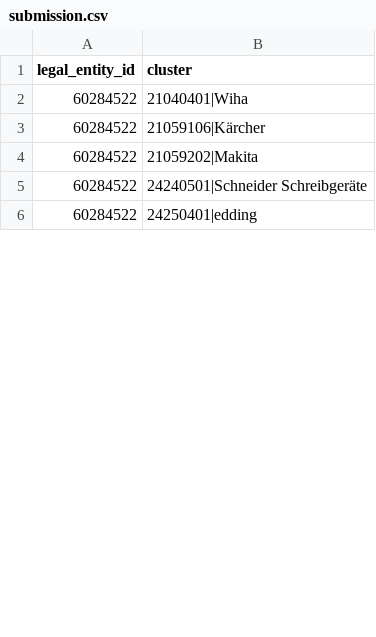
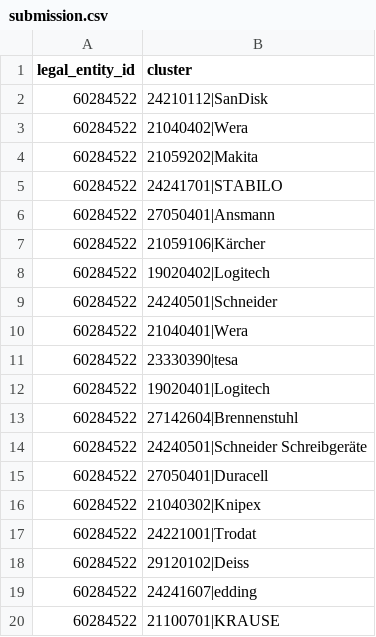
Before and after one commit to FridljDa/DataMininghackathon, a CSV file: data/14_submission/offline/lgbm_two_stage/level2/submission.csv, drawn as a sheet; only a part is shown; the diff covers the shown part only.

```diff
--- a/data/14_submission/offline/lgbm_two_stage/level2/submission.csv
+++ b/data/14_submission/offline/lgbm_two_stage/level2/submission.csv
@@ -1,6 +1,20 @@
 legal_entity_id,cluster
-60284522,21040401|Wiha
+60284522,24210112|SanDisk
+60284522,21040402|Wera
+60284522,21059202|Makita
+60284522,24241701|STABILO
+60284522,27050401|Ansmann
 60284522,21059106|Kärcher
-60284522,21059202|Makita
+60284522,19020402|Logitech
+60284522,24240501|Schneider
+60284522,21040401|Wera
+60284522,23330390|tesa
+60284522,19020401|Logitech
+60284522,27142604|Brennenstuhl
 60284522,24240501|Schneider Schreibgeräte
-60284522,24250401|edding
+60284522,27050401|Duracell
+60284522,21040302|Knipex
+60284522,24221001|Trodat
+60284522,29120102|Deiss
+60284522,24241607|edding
+60284522,21100701|KRAUSE
```
Also changed, not shown: 11 added rows, 6 moved rows and 7 edited cells elsewhere in this file, data/14_submission/offline/lgbm_v3_factorized/level2/submission.csv, data/14_submission/offline/pass_through/level2/submission.csv, 14 other files.
